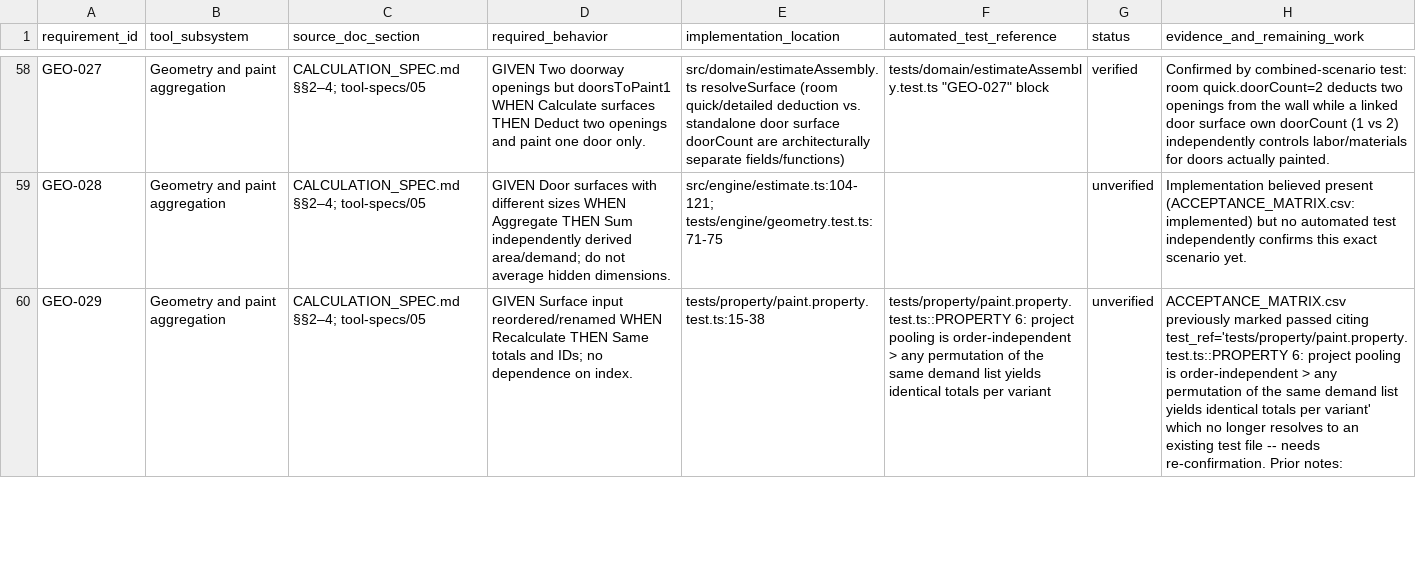
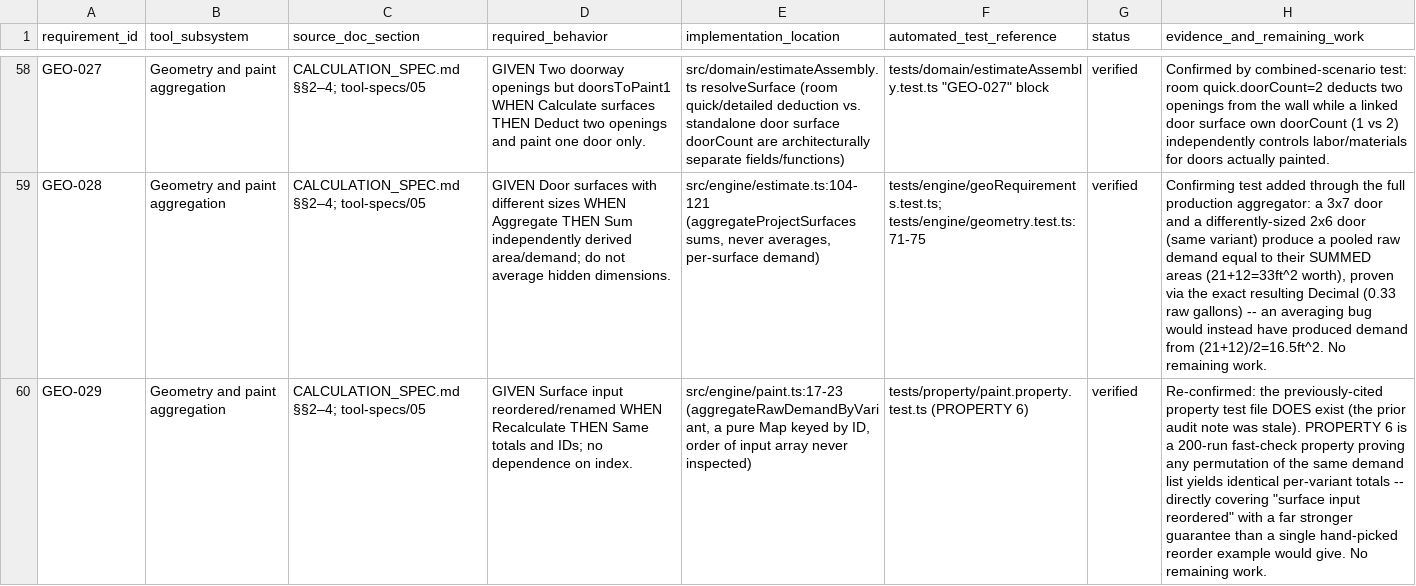
Before and after one commit to amitsharma130291/paintingestimatepro, a CSV file: TOOL_REQUIREMENTS_MATRIX.csv, drawn as a sheet; only a part is shown, gaps mark what is left out; the diff covers the shown part only; the diff names each change by its address in the sheet, - before the commit and + after, or states it on an @@ line.

Commit message:
test: close GEO unverified-matrix gaps; correct two stale "test file missing" claims
Adds tests/engine/geoRequirements.test.ts covering GEO-005, GEO-007,
GEO-008, GEO-015, GEO-016, GEO-020, GEO-021, GEO-026, and GEO-028 with
the requirements matrix's own exact figures. GEO-007, GEO-015,
GEO-016, GEO-021, and GEO-028 are driven through the real production
path (assembleProjectEstimate / aggregateProjectSurfaces), not just
the underlying geometry/paint primitives, so pooling and validity
propagation are proven end-to-end rather than assumed.

GEO-013, GEO-029, and GEO-030 needed no new test: a prior audit
claimed tests/property/paint.property.test.ts "no longer resolves to
an existing test file," but the file exists and its PROPERTY 6/7/8
fast-check properties already cover these exact requirements more
rigorously (200 generated runs each) than a single hand-picked
example would. Re-confirmed by reading the file and re-pointing the
matrix at it.

TOOL_REQUIREMENTS_MATRIX.csv: 12 rows moved unverified -> verified
(274 verified / 83 unverified / 0 missing of 357).

Full suite: 68 files, 722 passed, 3 pre-existing out-of-scope skips,
0 regressions (--no-file-parallelism). npx astro check: 0 errors.

```diff
--- a/TOOL_REQUIREMENTS_MATRIX.csv
+++ b/TOOL_REQUIREMENTS_MATRIX.csv
-E59 (implementation_location): src/engine/estimate.ts:104-121; tests/engine/geometry.test.ts:71-75
+E59 (implementation_location): src/engine/estimate.ts:104-121 (aggregateProjectSurfaces sums, never averages, per-surface demand)
-F59 (automated_test_reference): (empty)
+F59 (automated_test_reference): tests/engine/geoRequirements.test.ts; tests/engine/geometry.test.ts:71-75
-G59:G60 (status): unverified
+G59:G60 (status): verified
-H59 (evidence_and_remaining_work): Implementation believed present (ACCEPTANCE_MATRIX.csv: implemented) but no automated test independently confirms this exact scenario yet.
+H59 (evidence_and_remaining_work): Confirming test added through the full production aggregator: a 3x7 door and a differently-sized 2x6 door (same variant) produce a pooled raw demand equal to their SUMMED areas (21+12=33ft^2 worth), proven via the exact resulting Decimal (0.33 raw gallons) -- an averaging bug would instead have produced demand from (21+12)/2=16.5ft^2. No remaining work.
-E60 (implementation_location): tests/property/paint.property.test.ts:15-38
+E60 (implementation_location): src/engine/paint.ts:17-23 (aggregateRawDemandByVariant, a pure Map keyed by ID, order of input array never inspected)
-F60 (automated_test_reference): tests/property/paint.property.test.ts::PROPERTY 6: project pooling is order-independent > any permutation of the same demand list yields identical totals per variant
+F60 (automated_test_reference): tests/property/paint.property.test.ts (PROPERTY 6)
-H60 (evidence_and_remaining_work): ACCEPTANCE_MATRIX.csv previously marked passed citing test_ref='tests/property/paint.property.test.ts::PROPERTY 6: project pooling is order-independent > any permutation of the same demand list yields identical totals per variant' which no longer resolves to an existing test file -- needs re-confirmation. Prior notes:
+H60 (evidence_and_remaining_work): Re-confirmed: the previously-cited property test file DOES exist (the prior audit note was stale). PROPERTY 6 is a 200-run fast-check property proving any permutation of the same demand list yields identical per-variant totals -- directly covering "surface input reordered" with a far stronger guarantee than a single hand-picked reorder example would give. No remaining work.
```
Also changed, not shown: 40 edited cells elsewhere in this file, 1 other file.
